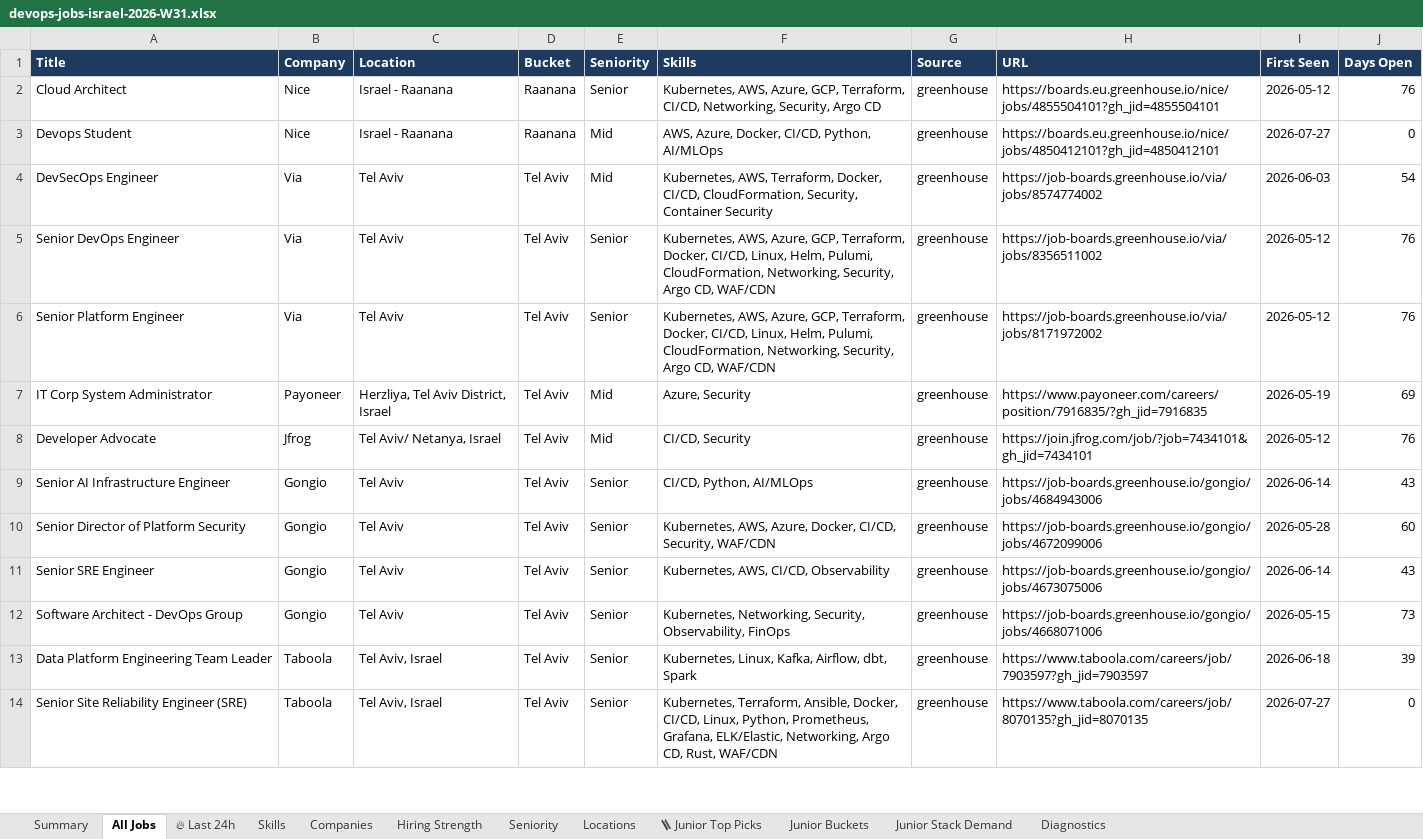
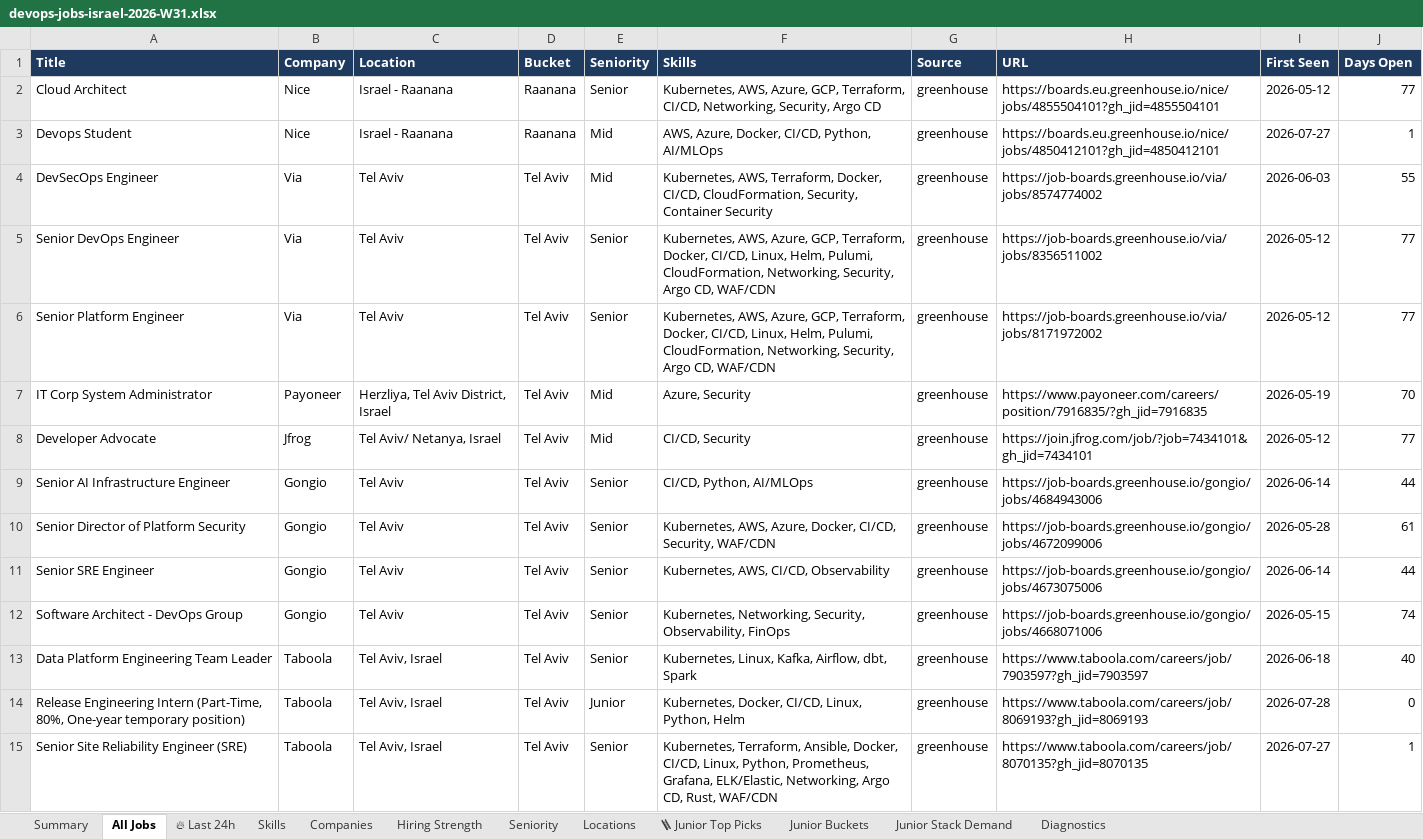
Before and after one commit to OrelBello/devops-market-data, an Excel workbook: reports/devops-jobs-israel-2026-W31.xlsx, sheet All Jobs, drawn as a sheet; only a part is shown; values as stored, in another font and other column widths than the file's, no borders; addresses are those after the commit; the diff covers the shown part only; the diff names each change by its address in the sheet, - before the commit and + after, or states it on an @@ line.

```diff
--- a/reports/devops-jobs-israel-2026-W31.xlsx (sheet All Jobs)
+++ b/reports/devops-jobs-israel-2026-W31.xlsx (sheet All Jobs)
-J2 (Days Open): 76
+J2 (Days Open): 77
-J3 (Days Open): 0
+J3 (Days Open): 1
-J4 (Days Open): 54
+J4 (Days Open): 55
-J5:J6 (Days Open): 76
+J5:J6 (Days Open): 77
-J7 (Days Open): 69
+J7 (Days Open): 70
-J8 (Days Open): 76
+J8 (Days Open): 77
-J9 (Days Open): 43
+J9 (Days Open): 44
-J10 (Days Open): 60
+J10 (Days Open): 61
-J11 (Days Open): 43
+J11 (Days Open): 44
-J12 (Days Open): 73
+J12 (Days Open): 74
-J13 (Days Open): 39
+J13 (Days Open): 40
+row 14: Release Engineering Intern (Part-Time, 80%, One-year temporary position) | Taboola | Tel Aviv, Israel | Tel Aviv | Junior | Kubernetes, Docker, CI/CD, Linux, Python, Helm | greenhouse | https://www.taboola.com/careers/job/8069193?gh_jid=8069193 | 2026-07-28 | 0
-J15 (Days Open): 0
+J15 (Days Open): 1
```
Also changed, not shown: other rows of this sheet, sheet 🪜 Junior Top Picks, sheet 🔥 Last 24h, sheet Hiring Strength, sheet Junior Stack Demand, sheet Skills, sheet Companies, 5 more sheets, reports/devops-juniors-israel-2026-W31.xlsx, 12 other files.
